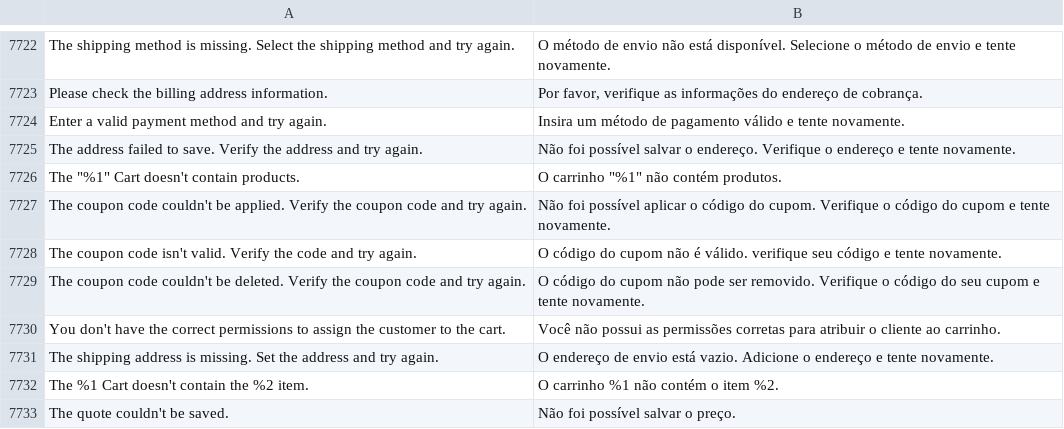
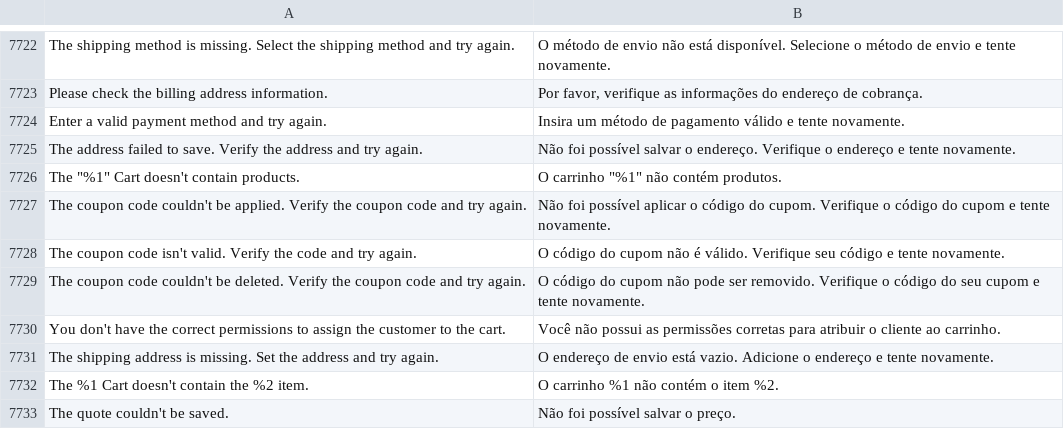
Before and after one commit to magento-l10n/language-pt_BR, a CSV file: pt_BR.csv, drawn as a sheet; only a part is shown, gaps mark what is left out; the diff names each change by its address in the sheet, - before the commit and + after, or states it on an @@ line.

Commit message:
Updating translations from Crowdin.

```diff
--- a/pt_BR.csv
+++ b/pt_BR.csv
-B7728: …é válido. verifique seu código…
+B7728: …é válido. Verifique seu código…
```
Also changed, not shown: 1 other file.
